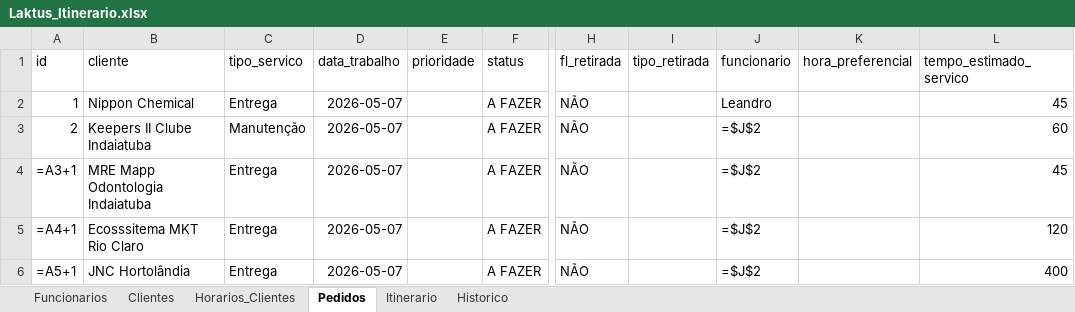
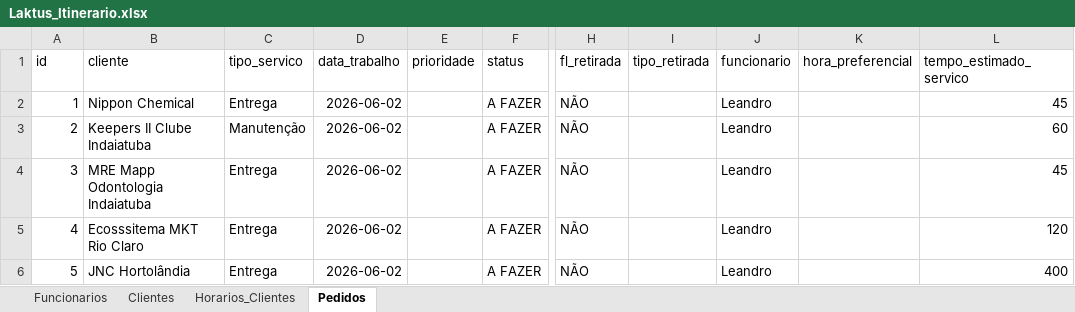
Before and after one commit to GustavinhoDantas/Roteirizador-Entregas, an Excel workbook: Laktus_Itinerario.xlsx, sheet Pedidos, drawn as a sheet; only a part is shown, gaps mark what is left out; values as stored, in another font and other column widths than the file's, no borders; formulas without a stored value are shown as written; table styles not drawn; the diff names each change by its address in the sheet, - before the commit and + after, or states it on an @@ line.

```diff
--- a/Laktus_Itinerario.xlsx (sheet Pedidos)
+++ b/Laktus_Itinerario.xlsx (sheet Pedidos)
-sheet tab: Itinerario
-sheet tab: Historico
-D2:D6 (data_trabalho): 2026-05-07
+D2:D6 (data_trabalho): 2026-06-02
-J3:J6 (funcionario): =$J$2
+J3:J6 (funcionario): Leandro
-A4 (id): =A3+1
+A4 (id): 3
-A5 (id): =A4+1
+A5 (id): 4
-A6 (id): =A5+1
+A6 (id): 5
```
Also changed, not shown: sheet Horarios_Clientes, sheet Funcionarios, 1 other file.
